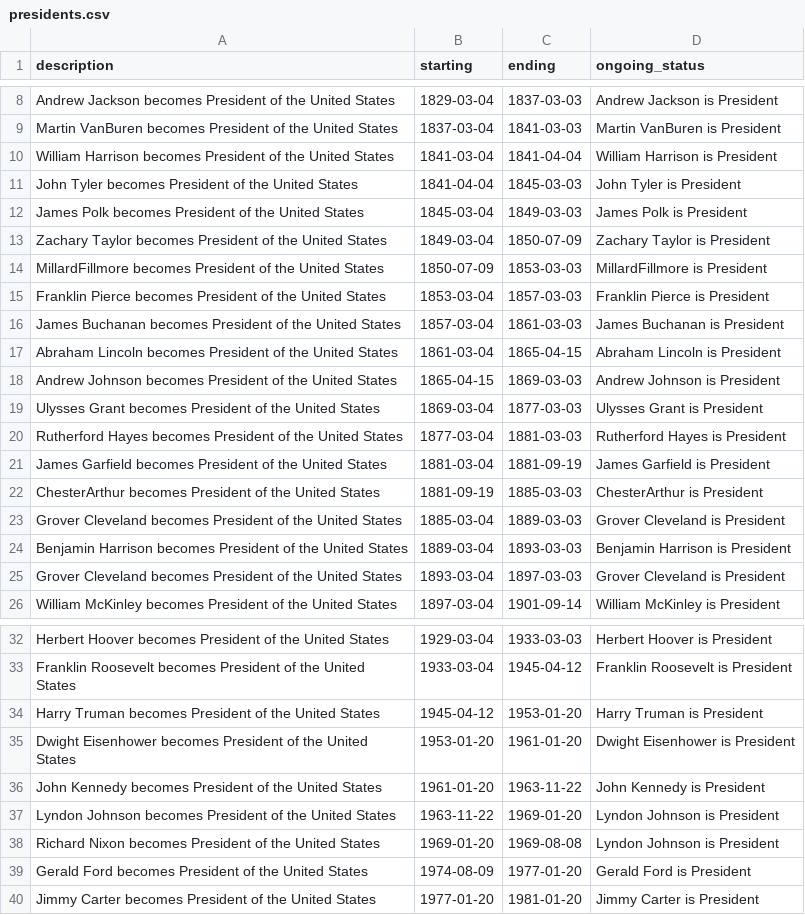
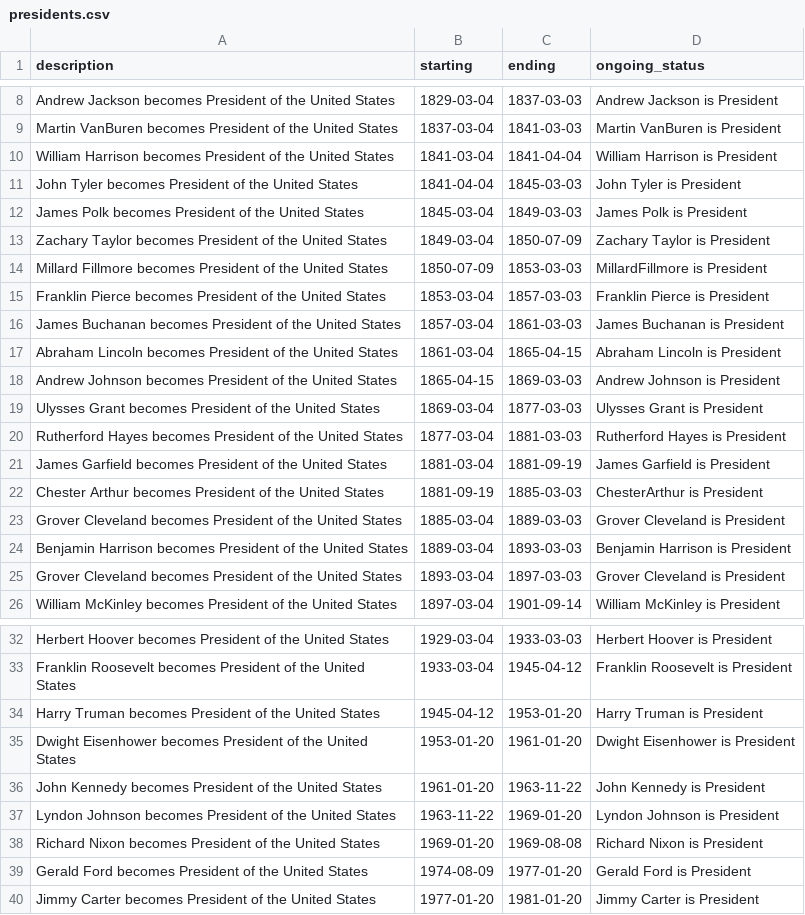
Before and after one commit to snugthejoiner/theusthread, a CSV file: presidents.csv, drawn as a sheet; only a part is shown, gaps mark what is left out.

```diff
--- a/presidents.csv
+++ b/presidents.csv
@@ -13,3 +13,3 @@ James Polk becomes President of the United States,1845-03-04,1849-03-03,James Po
 Zachary Taylor becomes President of the United States,1849-03-04,1850-07-09,Zachary Taylor is President
-MillardFillmore becomes President of the United States,1850-07-09,1853-03-03,MillardFillmore is President
+Millard Fillmore becomes President of the United States,1850-07-09,1853-03-03,MillardFillmore is President
 Franklin Pierce becomes President of the United States,1853-03-04,1857-03-03,Franklin Pierce is President
@@ -21,3 +21,3 @@ Rutherford Hayes becomes President of the United States,1877-03-04,1881-03-03,Ru
 James Garfield becomes President of the United States,1881-03-04,1881-09-19,James Garfield is President
-ChesterArthur becomes President of the United States,1881-09-19,1885-03-03,ChesterArthur is President
+Chester Arthur becomes President of the United States,1881-09-19,1885-03-03,ChesterArthur is President
 Grover Cleveland becomes President of the United States,1885-03-04,1889-03-03,Grover Cleveland is President
@@ -37,3 +37,3 @@ John Kennedy becomes President of the United States,1961-01-20,1963-11-22,John K
 Lyndon Johnson becomes President of the United States,1963-11-22,1969-01-20,Lyndon Johnson is President
-Richard Nixon becomes President of the United States,1969-01-20,1969-08-08,Lyndon Johnson is President
+Richard Nixon becomes President of the United States,1969-01-20,1969-08-08,Richard Nixon is President
 Gerald Ford becomes President of the United States,1974-08-09,1977-01-20,Gerald Ford is President
```
Also changed, not shown: 5 other files.
